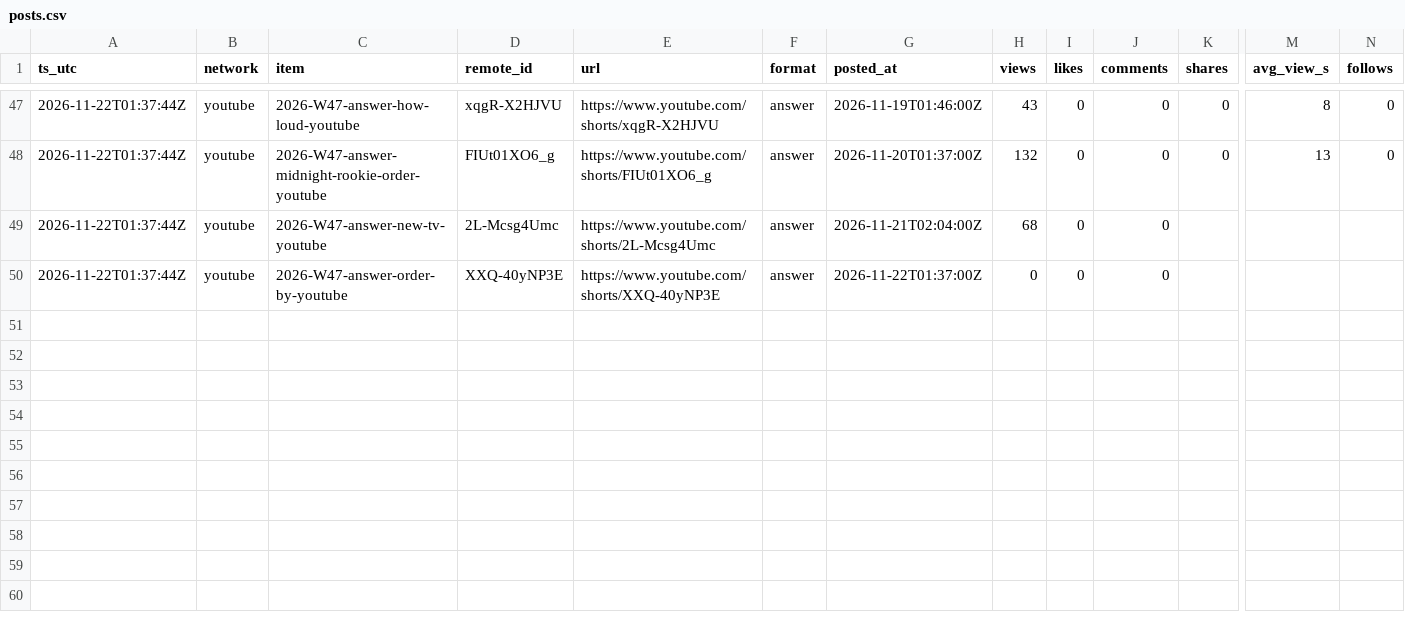
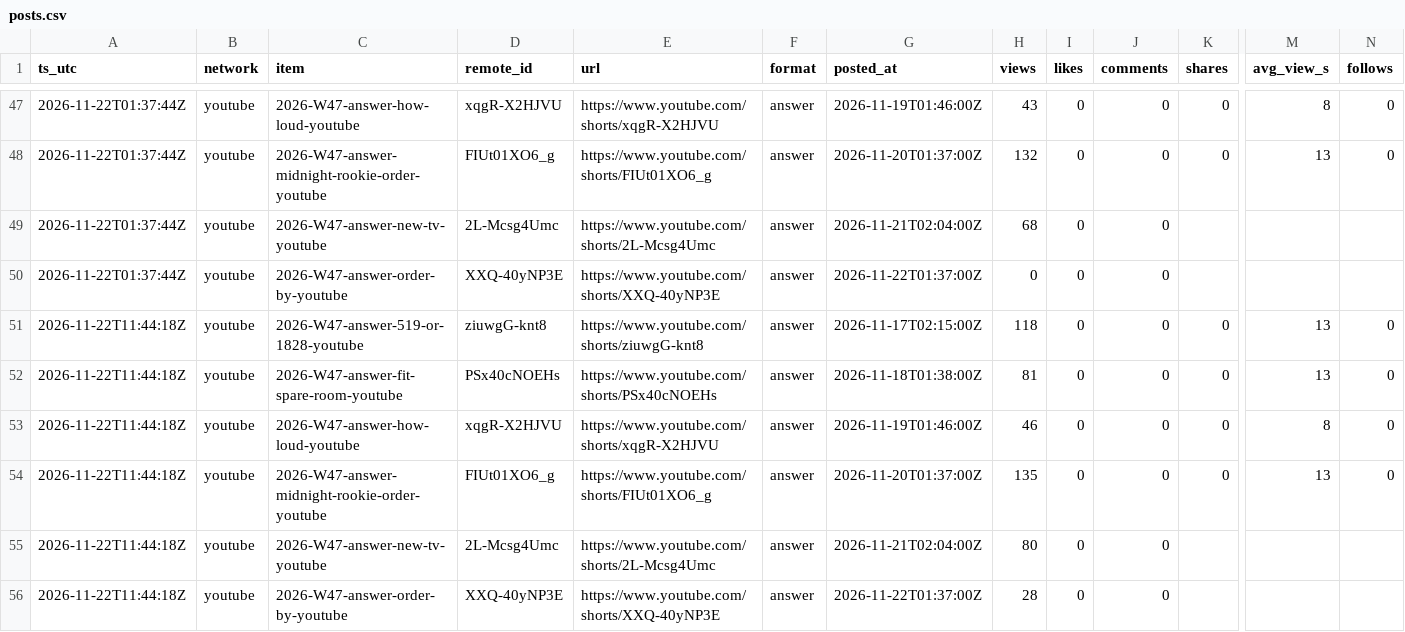
Before and after one commit to everfields/roomracer-social, a CSV file: metrics/posts.csv, drawn as a sheet; only a part is shown, gaps mark what is left out; rows hold the shown columns only; the diff names each change by its address in the sheet, - before the commit and + after, or states it on an @@ line.

```diff
--- a/metrics/posts.csv
+++ b/metrics/posts.csv
+row 51: 2026-11-22T11:44:18Z | youtube | 2026-W47-answer-519-or-1828-youtube | ziuwgG-knt8 | https://www.youtube.com/shorts/ziuwgG-knt8 | answer | 2026-11-17T02:15:00Z | 118 | 0 | 0 | 0 | 13 | 0
+row 52: 2026-11-22T11:44:18Z | youtube | 2026-W47-answer-fit-spare-room-youtube | PSx40cNOEHs | https://www.youtube.com/shorts/PSx40cNOEHs | answer | 2026-11-18T01:38:00Z | 81 | 0 | 0 | 0 | 13 | 0
+row 53: 2026-11-22T11:44:18Z | youtube | 2026-W47-answer-how-loud-youtube | xqgR-X2HJVU | https://www.youtube.com/shorts/xqgR-X2HJVU | answer | 2026-11-19T01:46:00Z | 46 | 0 | 0 | 0 | 8 | 0
+row 54: 2026-11-22T11:44:18Z | youtube | 2026-W47-answer-midnight-rookie-order-youtube | FIUt01XO6_g | https://www.youtube.com/shorts/FIUt01XO6_g | answer | 2026-11-20T01:37:00Z | 135 | 0 | 0 | 0 | 13 | 0
+row 55: 2026-11-22T11:44:18Z | youtube | 2026-W47-answer-new-tv-youtube | 2L-Mcsg4Umc | https://www.youtube.com/shorts/2L-Mcsg4Umc | answer | 2026-11-21T02:04:00Z | 80 | 0 | 0
+row 56: 2026-11-22T11:44:18Z | youtube | 2026-W47-answer-order-by-youtube | XXQ-40yNP3E | https://www.youtube.com/shorts/XXQ-40yNP3E | answer | 2026-11-22T01:37:00Z | 28 | 0 | 0
```
Also changed, not shown: metrics/accounts.csv, 2 other files.
